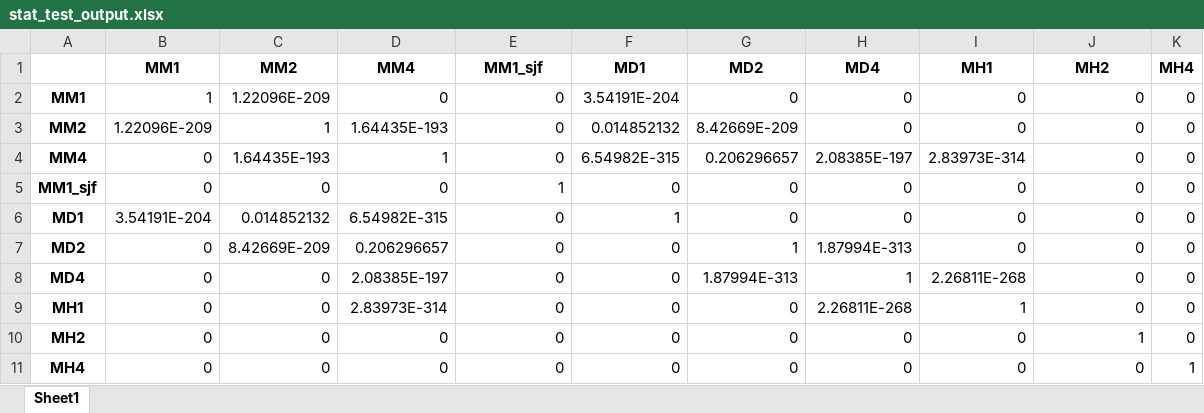
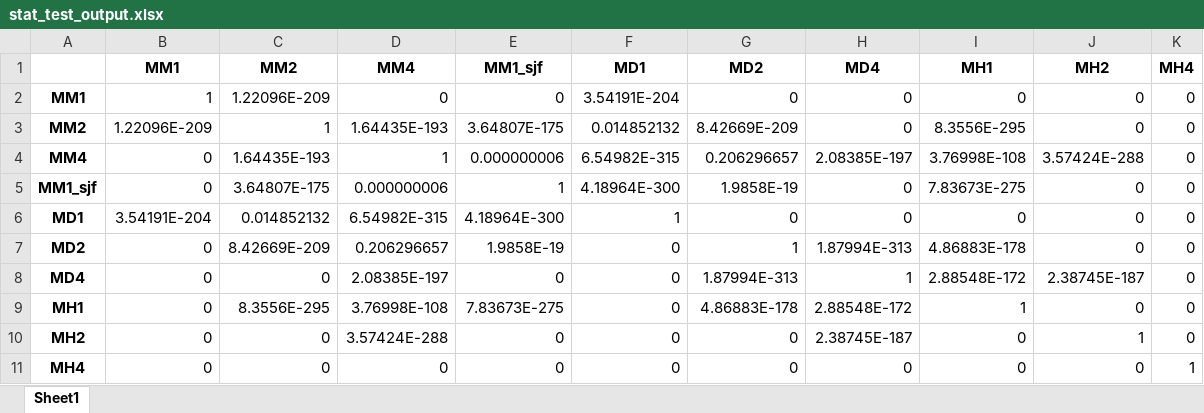
Before and after one commit to wiebetimmers/StochasticSim2, an Excel workbook: stat_test_output.xlsx, sheet Sheet1, drawn as a sheet; values as stored, in another font and other column widths than the file's, no borders; the diff names each change by its address in the sheet, - before the commit and + after, or states it on an @@ line.

Commit message:
test

```diff
--- a/stat_test_output.xlsx (sheet Sheet1)
+++ b/stat_test_output.xlsx (sheet Sheet1)
-E3 (MM1_sjf): 0
+E3 (MM1_sjf): 3.64807E-175
-I3 (MH1): 0
+I3 (MH1): 8.3556E-295
-E4 (MM1_sjf): 0
+E4 (MM1_sjf): 0.000000006
-I4 (MH1): 2.83973E-314
+I4 (MH1): 3.76998E-108
-J4 (MH2): 0
+J4 (MH2): 3.57424E-288
-C5 (MM2): 0
+C5 (MM2): 3.64807E-175
-D5 (MM4): 0
+D5 (MM4): 0.000000006
-F5 (MD1): 0
+F5 (MD1): 4.18964E-300
-G5 (MD2): 0
+G5 (MD2): 1.9858E-19
-I5 (MH1): 0
+I5 (MH1): 7.83673E-275
-E6 (MM1_sjf): 0
+E6 (MM1_sjf): 4.18964E-300
-E7 (MM1_sjf): 0
+E7 (MM1_sjf): 1.9858E-19
-I7 (MH1): 0
+I7 (MH1): 4.86883E-178
-I8 (MH1): 2.26811E-268
+I8 (MH1): 2.88548E-172
-J8 (MH2): 0
+J8 (MH2): 2.38745E-187
-C9 (MM2): 0
+C9 (MM2): 8.3556E-295
-D9 (MM4): 2.83973E-314
+D9 (MM4): 3.76998E-108
-E9 (MM1_sjf): 0
+E9 (MM1_sjf): 7.83673E-275
-G9 (MD2): 0
+G9 (MD2): 4.86883E-178
-H9 (MD4): 2.26811E-268
+H9 (MD4): 2.88548E-172
-D10 (MM4): 0
+D10 (MM4): 3.57424E-288
-H10 (MD4): 0
+H10 (MD4): 2.38745E-187
```
Also changed, not shown: output.xlsx, 22 other files.
